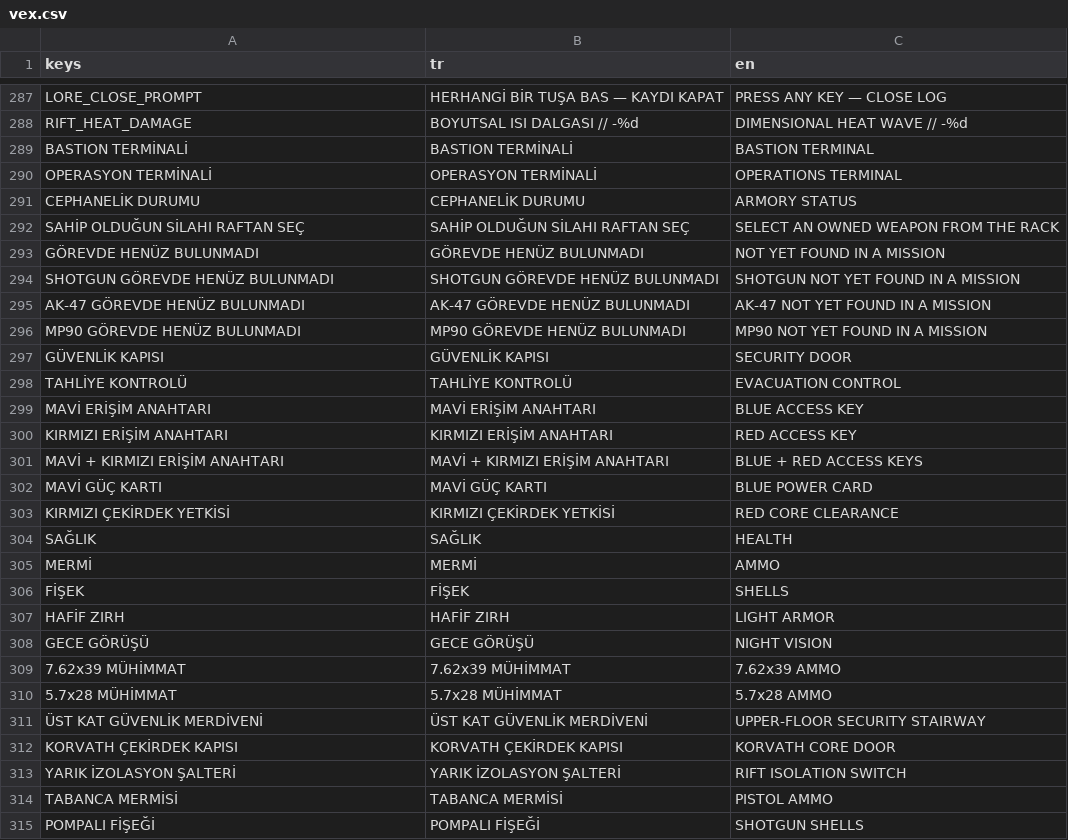
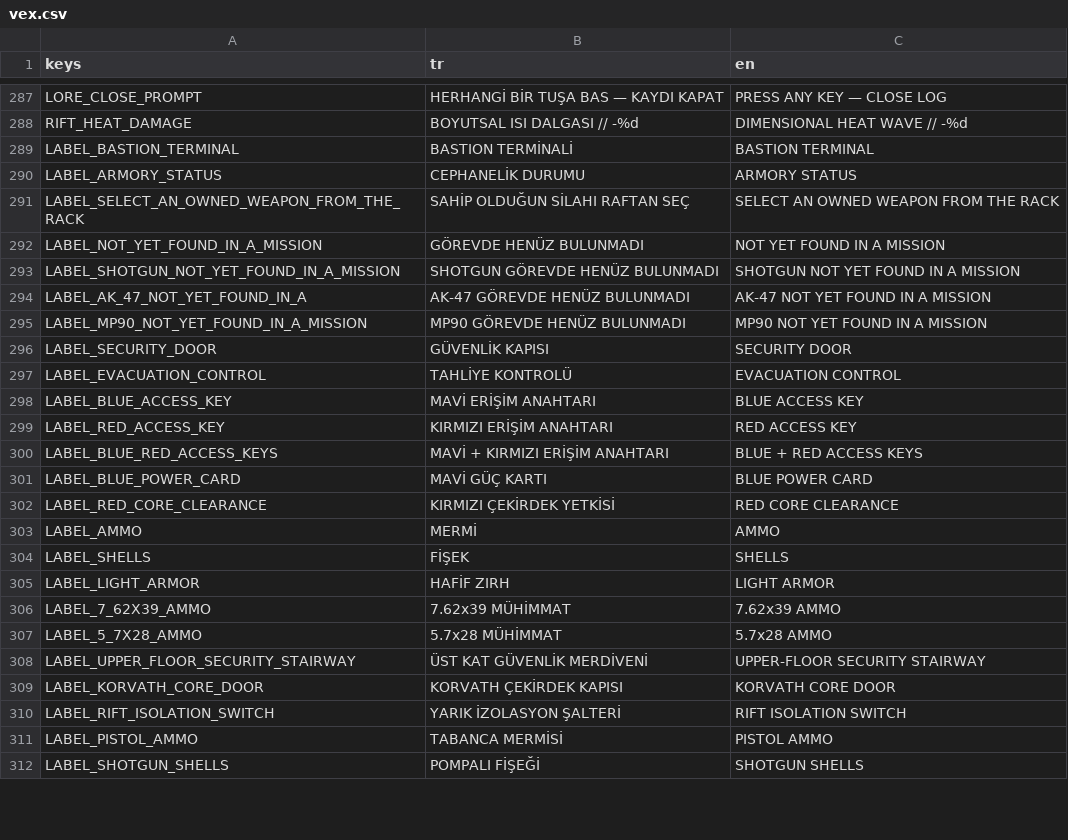
Before and after one commit to SerkanAydin06/VEX, a CSV file: translations/vex.csv, drawn as a sheet; only a part is shown, gaps mark what is left out; the diff covers the shown part only.

```diff
--- a/translations/vex.csv
+++ b/translations/vex.csv
@@ -288,28 +288,25 @@ LORE_CLOSE_PROMPT,HERHANGİ BİR TUŞA BAS — KAYDI KAPAT,PRESS ANY KEY — CLO
 RIFT_HEAT_DAMAGE,BOYUTSAL ISI DALGASI // -%d,DIMENSIONAL HEAT WAVE // -%d
-BASTION TERMİNALİ,BASTION TERMİNALİ,BASTION TERMINAL
-OPERASYON TERMİNALİ,OPERASYON TERMİNALİ,OPERATIONS TERMINAL
-CEPHANELİK DURUMU,CEPHANELİK DURUMU,ARMORY STATUS
-SAHİP OLDUĞUN SİLAHI RAFTAN SEÇ,SAHİP OLDUĞUN SİLAHI RAFTAN SEÇ,SELECT AN OWNED WEAPON FROM THE RACK
-GÖREVDE HENÜZ BULUNMADI,GÖREVDE HENÜZ BULUNMADI,NOT YET FOUND IN A MISSION
-SHOTGUN GÖREVDE HENÜZ BULUNMADI,SHOTGUN GÖREVDE HENÜZ BULUNMADI,SHOTGUN NOT YET FOUND IN A MISSION
-AK-47 GÖREVDE HENÜZ BULUNMADI,AK-47 GÖREVDE HENÜZ BULUNMADI,AK-47 NOT YET FOUND IN A MISSION
-MP90 GÖREVDE HENÜZ BULUNMADI,MP90 GÖREVDE HENÜZ BULUNMADI,MP90 NOT YET FOUND IN A MISSION
-GÜVENLİK KAPISI,GÜVENLİK KAPISI,SECURITY DOOR
-TAHLİYE KONTROLÜ,TAHLİYE KONTROLÜ,EVACUATION CONTROL
-MAVİ ERİŞİM ANAHTARI,MAVİ ERİŞİM ANAHTARI,BLUE ACCESS KEY
-KIRMIZI ERİŞİM ANAHTARI,KIRMIZI ERİŞİM ANAHTARI,RED ACCESS KEY
-MAVİ + KIRMIZI ERİŞİM ANAHTARI,MAVİ + KIRMIZI ERİŞİM ANAHTARI,BLUE + RED ACCESS KEYS
-MAVİ GÜÇ KARTI,MAVİ GÜÇ KARTI,BLUE POWER CARD
-KIRMIZI ÇEKİRDEK YETKİSİ,KIRMIZI ÇEKİRDEK YETKİSİ,RED CORE CLEARANCE
-SAĞLIK,SAĞLIK,HEALTH
-MERMİ,MERMİ,AMMO
-FİŞEK,FİŞEK,SHELLS
-HAFİF ZIRH,HAFİF ZIRH,LIGHT ARMOR
-GECE GÖRÜŞÜ,GECE GÖRÜŞÜ,NIGHT VISION
-7.62x39 MÜHİMMAT,7.62x39 MÜHİMMAT,7.62x39 AMMO
-5.7x28 MÜHİMMAT,5.7x28 MÜHİMMAT,5.7x28 AMMO
-ÜST KAT GÜVENLİK MERDİVENİ,ÜST KAT GÜVENLİK MERDİVENİ,UPPER-FLOOR SECURITY STAIRWAY
-KORVATH ÇEKİRDEK KAPISI,KORVATH ÇEKİRDEK KAPISI,KORVATH CORE DOOR
-YARIK İZOLASYON ŞALTERİ,YARIK İZOLASYON ŞALTERİ,RIFT ISOLATION SWITCH
-TABANCA MERMİSİ,TABANCA MERMİSİ,PISTOL AMMO
-POMPALI FİŞEĞİ,POMPALI FİŞEĞİ,SHOTGUN SHELLS
+LABEL_BASTION_TERMINAL,BASTION TERMİNALİ,BASTION TERMINAL
+LABEL_ARMORY_STATUS,CEPHANELİK DURUMU,ARMORY STATUS
+LABEL_SELECT_AN_OWNED_WEAPON_FROM_THE_RACK,SAHİP OLDUĞUN SİLAHI RAFTAN SEÇ,SELECT AN OWNED WEAPON FROM THE RACK
+LABEL_NOT_YET_FOUND_IN_A_MISSION,GÖREVDE HENÜZ BULUNMADI,NOT YET FOUND IN A MISSION
+LABEL_SHOTGUN_NOT_YET_FOUND_IN_A_MISSION,SHOTGUN GÖREVDE HENÜZ BULUNMADI,SHOTGUN NOT YET FOUND IN A MISSION
+LABEL_AK_47_NOT_YET_FOUND_IN_A,AK-47 GÖREVDE HENÜZ BULUNMADI,AK-47 NOT YET FOUND IN A MISSION
+LABEL_MP90_NOT_YET_FOUND_IN_A_MISSION,MP90 GÖREVDE HENÜZ BULUNMADI,MP90 NOT YET FOUND IN A MISSION
+LABEL_SECURITY_DOOR,GÜVENLİK KAPISI,SECURITY DOOR
+LABEL_EVACUATION_CONTROL,TAHLİYE KONTROLÜ,EVACUATION CONTROL
+LABEL_BLUE_ACCESS_KEY,MAVİ ERİŞİM ANAHTARI,BLUE ACCESS KEY
+LABEL_RED_ACCESS_KEY,KIRMIZI ERİŞİM ANAHTARI,RED ACCESS KEY
+LABEL_BLUE_RED_ACCESS_KEYS,MAVİ + KIRMIZI ERİŞİM ANAHTARI,BLUE + RED ACCESS KEYS
+LABEL_BLUE_POWER_CARD,MAVİ GÜÇ KARTI,BLUE POWER CARD
+LABEL_RED_CORE_CLEARANCE,KIRMIZI ÇEKİRDEK YETKİSİ,RED CORE CLEARANCE
+LABEL_AMMO,MERMİ,AMMO
+LABEL_SHELLS,FİŞEK,SHELLS
+LABEL_LIGHT_ARMOR,HAFİF ZIRH,LIGHT ARMOR
+LABEL_7_62X39_AMMO,7.62x39 MÜHİMMAT,7.62x39 AMMO
+LABEL_5_7X28_AMMO,5.7x28 MÜHİMMAT,5.7x28 AMMO
+LABEL_UPPER_FLOOR_SECURITY_STAIRWAY,ÜST KAT GÜVENLİK MERDİVENİ,UPPER-FLOOR SECURITY STAIRWAY
+LABEL_KORVATH_CORE_DOOR,KORVATH ÇEKİRDEK KAPISI,KORVATH CORE DOOR
+LABEL_RIFT_ISOLATION_SWITCH,YARIK İZOLASYON ŞALTERİ,RIFT ISOLATION SWITCH
+LABEL_PISTOL_AMMO,TABANCA MERMİSİ,PISTOL AMMO
+LABEL_SHOTGUN_SHELLS,POMPALI FİŞEĞİ,SHOTGUN SHELLS
```
Also changed, not shown: 6 removed rows and 40 edited cells elsewhere in this file, 24 other files.
